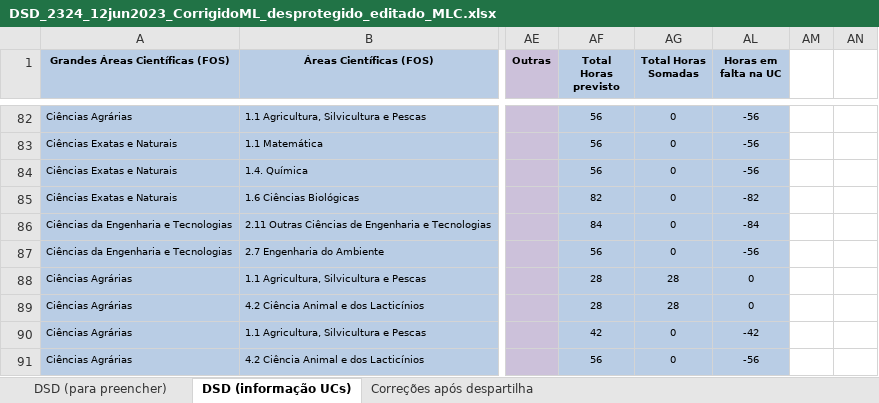
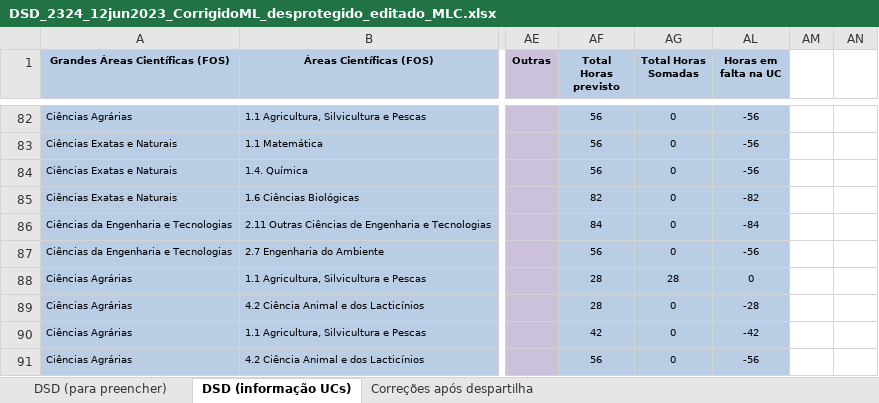
Before and after one commit to manuelcampagnolo/cg-isa-dsd-2025-2026, an Excel workbook: DSD_2324_12jun2023_CorrigidoML_desprotegido_editado_MLC.xlsx, sheet DSD (informação UCs), drawn as a sheet; only a part is shown, gaps mark what is left out; values as stored, in another font and other column widths than the file's, no borders; the diff covers the shown part only; the diff names each change by its address in the sheet, - before the commit and + after, or states it on an @@ line.

```diff
--- a/DSD_2324_12jun2023_CorrigidoML_desprotegido_editado_MLC.xlsx (sheet DSD (informação UCs))
+++ b/DSD_2324_12jun2023_CorrigidoML_desprotegido_editado_MLC.xlsx (sheet DSD (informação UCs))
-AG89 (Total Horas Somadas): 28
+AG89 (Total Horas Somadas): 0
-AL89 (Horas em falta na UC): 0
+AL89 (Horas em falta na UC): -28
```
Also changed, not shown: 27 edited cells elsewhere in this sheet, sheet DSD (para preencher), formulas that keep their value, resumo_DSD_2324_12junho2023__hf_hd.xlsx, 80 other files.
